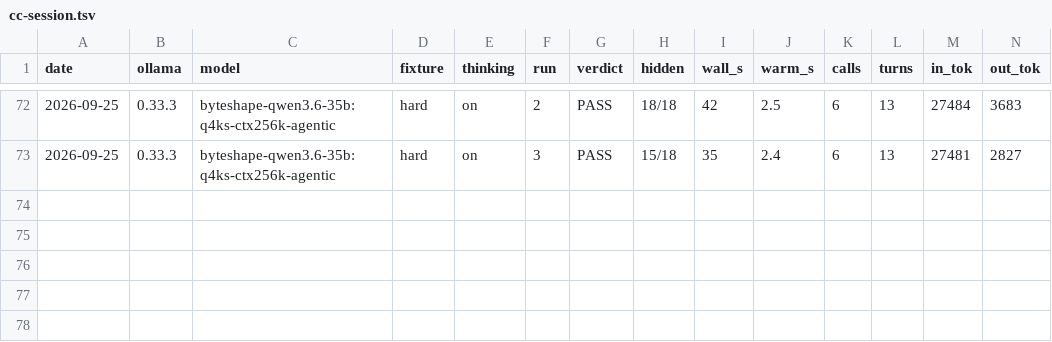
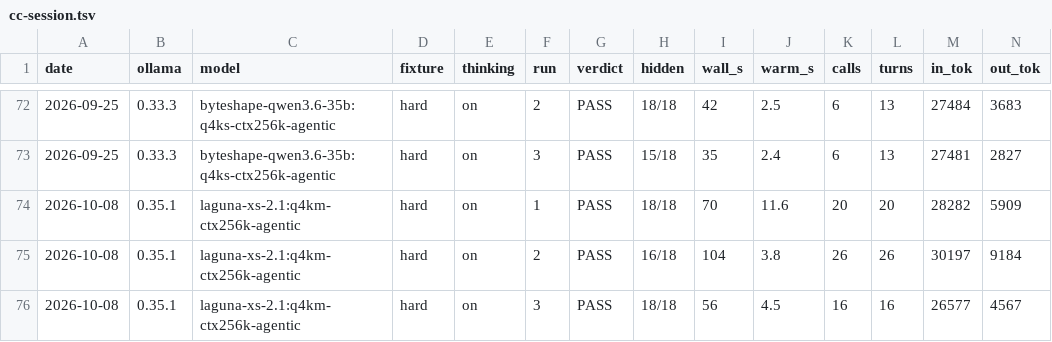
Before and after one commit to marcelpetrick/codingWithGPT, a TSV file: ollamaClaudeCode_v4_tielCoder/results/cc-session.tsv, drawn as a sheet; only a part is shown, gaps mark what is left out; rows hold the shown columns only; the diff names each change by its address in the sheet, - before the commit and + after, or states it on an @@ line.

Commit message:
data(v4): finish-models 10-08 -- KAT extended pass 16/44 on 0.35.1, Laguna XS 2.1 screened in, Terminal-Bench 9/21
Chain ran 09:07-16:17 uninterrupted. Laguna's 3 VOID trials are fix-git, whose
build clones a GitHub repo that now returns 404 -- an upstream task defect, not the model.
Dashboard regenerated by the chain.

```diff
--- a/ollamaClaudeCode_v4_tielCoder/results/cc-session.tsv
+++ b/ollamaClaudeCode_v4_tielCoder/results/cc-session.tsv
+row 74: 2026-10-08 | 0.35.1 | laguna-xs-2.1:q4km-ctx256k-agentic | hard | on | 1 | PASS | 18/18 | 70 | 11.6 | 20 | 20 | 28282 | 5909
+row 75: 2026-10-08 | 0.35.1 | laguna-xs-2.1:q4km-ctx256k-agentic | hard | on | 2 | PASS | 16/18 | 104 | 3.8 | 26 | 26 | 30197 | 9184
+row 76: 2026-10-08 | 0.35.1 | laguna-xs-2.1:q4km-ctx256k-agentic | hard | on | 3 | PASS | 18/18 | 56 | 4.5 | 16 | 16 | 26577 | 4567
```
Also changed, not shown: ollamaClaudeCode_v4_tielCoder/results/candidates-2026-09-21.tsv, ollamaClaudeCode_v4_tielCoder/results/tokrate.tsv, 12 other files.
